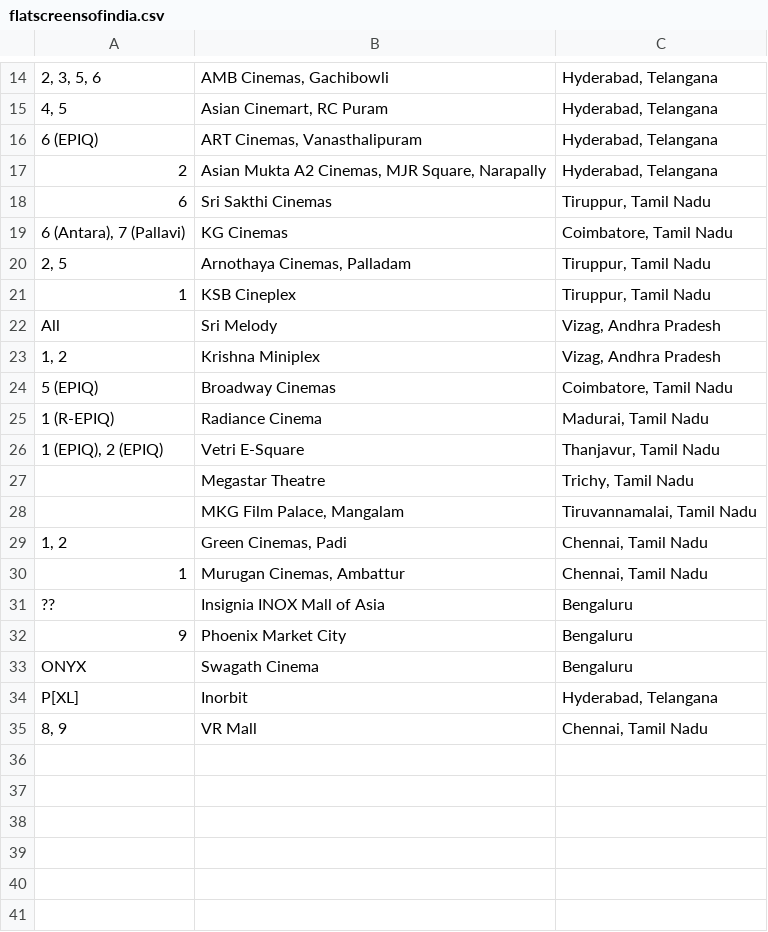
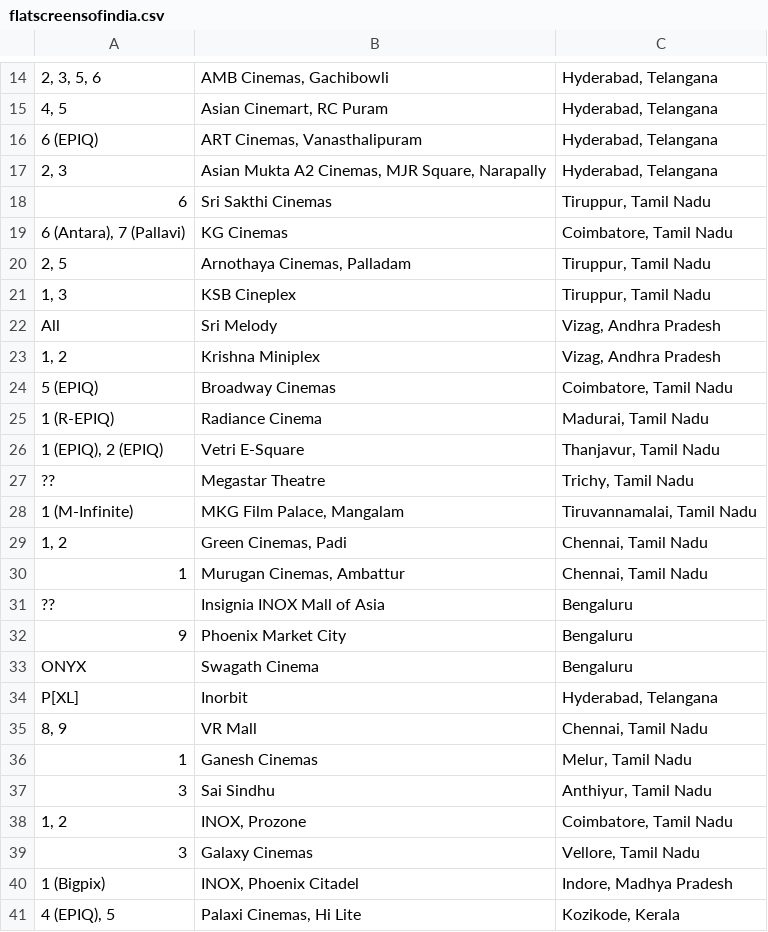
Before and after one commit to shreytyagi/shreytyagi, a CSV file: data/flatscreensofindia.csv, drawn as a sheet; only a part is shown, gaps mark what is left out; the diff names each change by its address in the sheet, - before the commit and + after, or states it on an @@ line.

Commit message:
more

```diff
--- a/data/flatscreensofindia.csv
+++ b/data/flatscreensofindia.csv
-A17: 2
+A17: 2, 3
-A21: 1
+A21: 1, 3
-A27: (empty)
+A27: ??
-A28: (empty)
+A28: 1 (M-Infinite)
+row 36: 1 | Ganesh Cinemas | Melur, Tamil Nadu
+row 37: 3 | Sai Sindhu | Anthiyur, Tamil Nadu
+row 38: 1, 2 | INOX, Prozone | Coimbatore, Tamil Nadu
+row 39: 3 | Galaxy Cinemas | Vellore, Tamil Nadu
+row 40: 1 (Bigpix) | INOX, Phoenix Citadel | Indore, Madhya Pradesh
+row 41: 4 (EPIQ), 5 | Palaxi Cinemas, Hi Lite | Kozikode, Kerala
```
